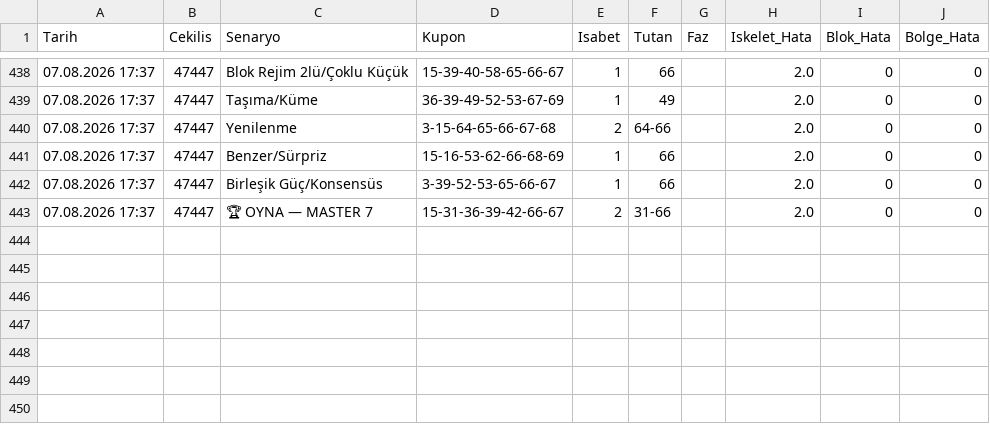
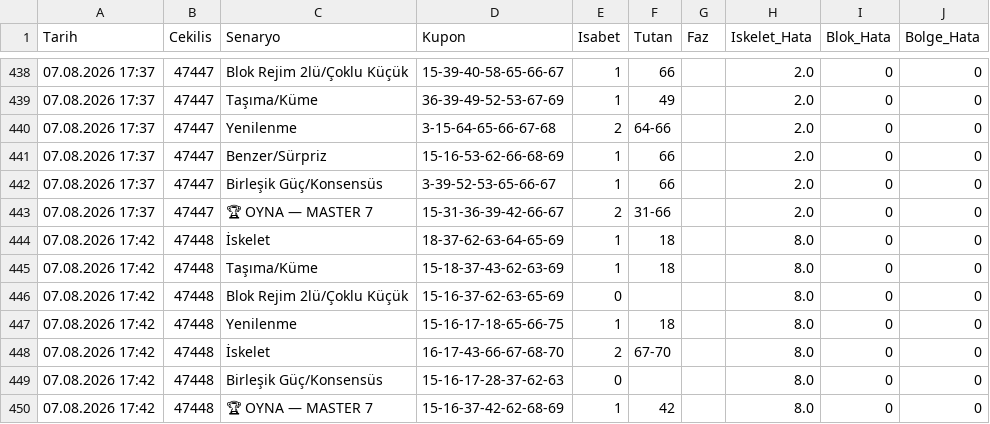
Before and after one commit to gozlekakif-alt/hizli-on-analiz-motoru, a CSV file: motor_hafiza.csv, drawn as a sheet; only a part is shown, gaps mark what is left out; the diff names each change by its address in the sheet, - before the commit and + after, or states it on an @@ line.

Commit message:
V17 motor hafızası güncellendi

```diff
--- a/motor_hafiza.csv
+++ b/motor_hafiza.csv
+row 444: 07.08.2026 17:42 | 47448 | İskelet | 18-37-62-63-64-65-69 | 1 | 18 |  | 8.0 | 0 | 0
+row 445: 07.08.2026 17:42 | 47448 | Taşıma/Küme | 15-18-37-43-62-63-69 | 1 | 18 |  | 8.0 | 0 | 0
+row 446: 07.08.2026 17:42 | 47448 | Blok Rejim 2lü/Çoklu Küçük | 15-16-37-62-63-65-69 | 0 |  |  | 8.0 | 0 | 0
+row 447: 07.08.2026 17:42 | 47448 | Yenilenme | 15-16-17-18-65-66-75 | 1 | 18 |  | 8.0 | 0 | 0
+row 448: 07.08.2026 17:42 | 47448 | İskelet | 16-17-43-66-67-68-70 | 2 | 67-70 |  | 8.0 | 0 | 0
+row 449: 07.08.2026 17:42 | 47448 | Birleşik Güç/Konsensüs | 15-16-17-28-37-62-63 | 0 |  |  | 8.0 | 0 | 0
+row 450: 07.08.2026 17:42 | 47448 | 🏆 OYNA — MASTER 7 | 15-16-37-42-62-68-69 | 1 | 42 |  | 8.0 | 0 | 0
```
